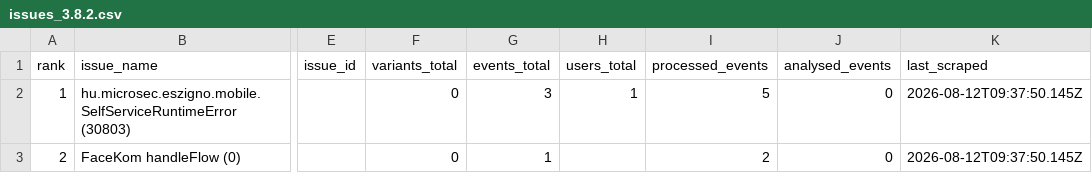
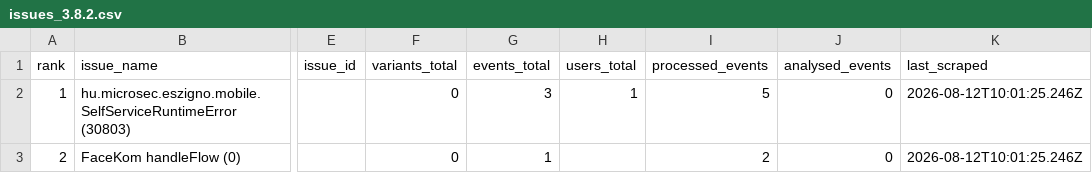
Before and after one commit to glizik/GFK, a CSV file: data/issues_3.8.2.csv, drawn as a sheet; only a part is shown, gaps mark what is left out; the diff names each change by its address in the sheet, - before the commit and + after, or states it on an @@ line.

```diff
--- a/data/issues_3.8.2.csv
+++ b/data/issues_3.8.2.csv
-K2:K3 (last_scraped): 2026-08-12T09:37:50.145Z
+K2:K3 (last_scraped): 2026-08-12T10:01:25.246Z
```
Also changed, not shown: data/issues_3.8.1.csv, 2 other files.
